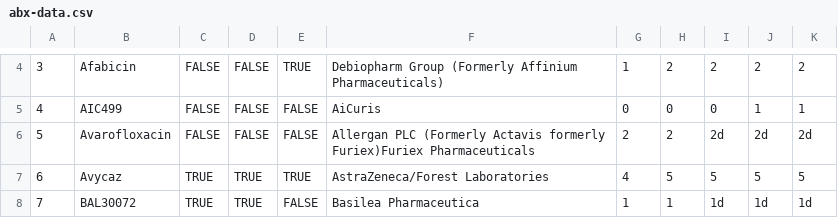
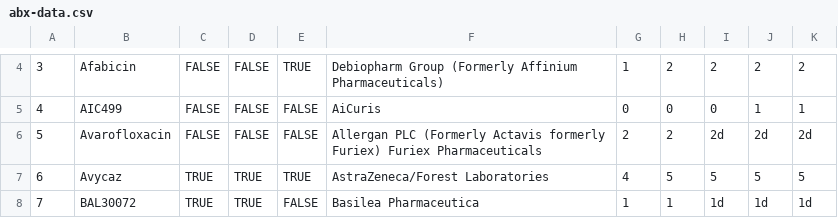
Before and after one commit to pewtrusts/abx, a CSV file: src/data/abx-data.csv, drawn as a sheet; only a part is shown, gaps mark what is left out; the diff names each change by its address in the sheet, - before the commit and + after, or states it on an @@ line.

Commit message:
Fixes runon in data

```diff
--- a/src/data/abx-data.csv
+++ b/src/data/abx-data.csv
-F6: …Actavis formerly Furiex)Furiex Pharmaceuticals
+F6: …Actavis formerly Furiex) Furiex Pharmaceuticals
```
